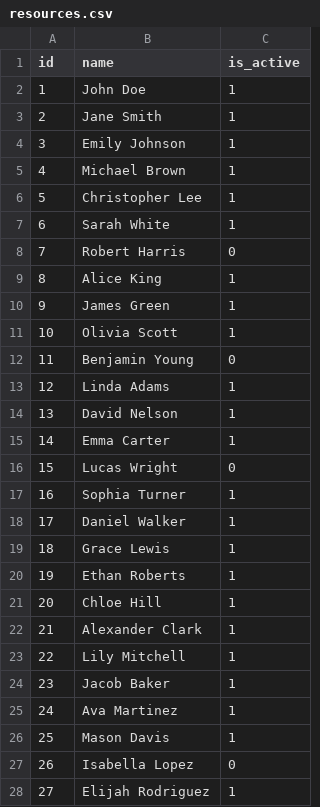
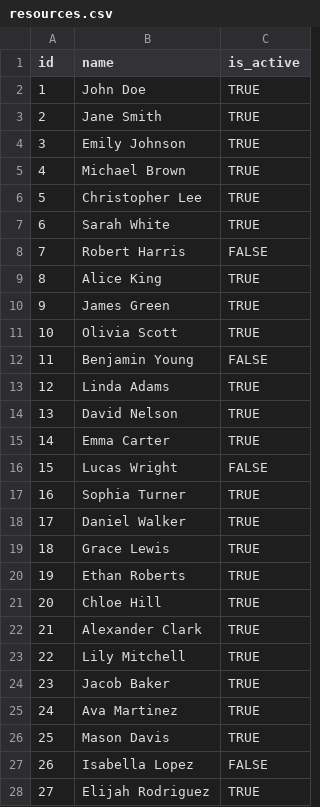
Before and after one commit to itd-hun/onboard-clarity-data-insert, a CSV file: src/main/resources/csv/resources.csv, drawn as a sheet; only a part is shown; the diff covers the shown part only.

```diff
--- a/src/main/resources/csv/resources.csv
+++ b/src/main/resources/csv/resources.csv
@@ -1,28 +1,28 @@
 id,name,is_active
-1,John Doe,1
-2,Jane Smith,1
-3,Emily Johnson,1
-4,Michael Brown,1
-5,Christopher Lee,1
-6,Sarah White,1
-7,Robert Harris,0
-8,Alice King,1
-9,James Green,1
-10,Olivia Scott,1
-11,Benjamin Young,0
-12,Linda Adams,1
-13,David Nelson,1
-14,Emma Carter,1
-15,Lucas Wright,0
-16,Sophia Turner,1
-17,Daniel Walker,1
-18,Grace Lewis,1
-19,Ethan Roberts,1
-20,Chloe Hill,1
-21,Alexander Clark,1
-22,Lily Mitchell,1
-23,Jacob Baker,1
-24,Ava Martinez,1
-25,Mason Davis,1
-26,Isabella Lopez,0
-27,Elijah Rodriguez,1
+1,John Doe,TRUE
+2,Jane Smith,TRUE
+3,Emily Johnson,TRUE
+4,Michael Brown,TRUE
+5,Christopher Lee,TRUE
+6,Sarah White,TRUE
+7,Robert Harris,FALSE
+8,Alice King,TRUE
+9,James Green,TRUE
+10,Olivia Scott,TRUE
+11,Benjamin Young,FALSE
+12,Linda Adams,TRUE
+13,David Nelson,TRUE
+14,Emma Carter,TRUE
+15,Lucas Wright,FALSE
+16,Sophia Turner,TRUE
+17,Daniel Walker,TRUE
+18,Grace Lewis,TRUE
+19,Ethan Roberts,TRUE
+20,Chloe Hill,TRUE
+21,Alexander Clark,TRUE
+22,Lily Mitchell,TRUE
+23,Jacob Baker,TRUE
+24,Ava Martinez,TRUE
+25,Mason Davis,TRUE
+26,Isabella Lopez,FALSE
+27,Elijah Rodriguez,TRUE
```
Also changed, not shown: 3 edited cells elsewhere in this file, src/main/resources/csv/projects.csv, 3 other files.
